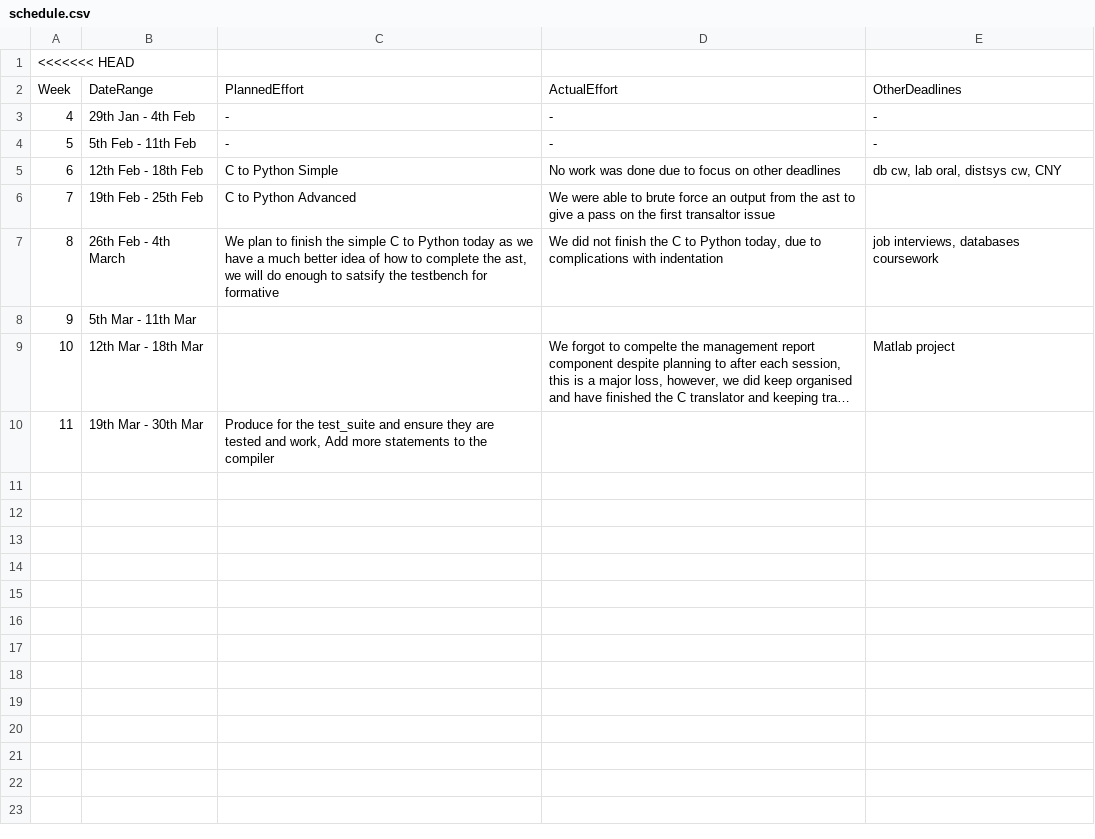
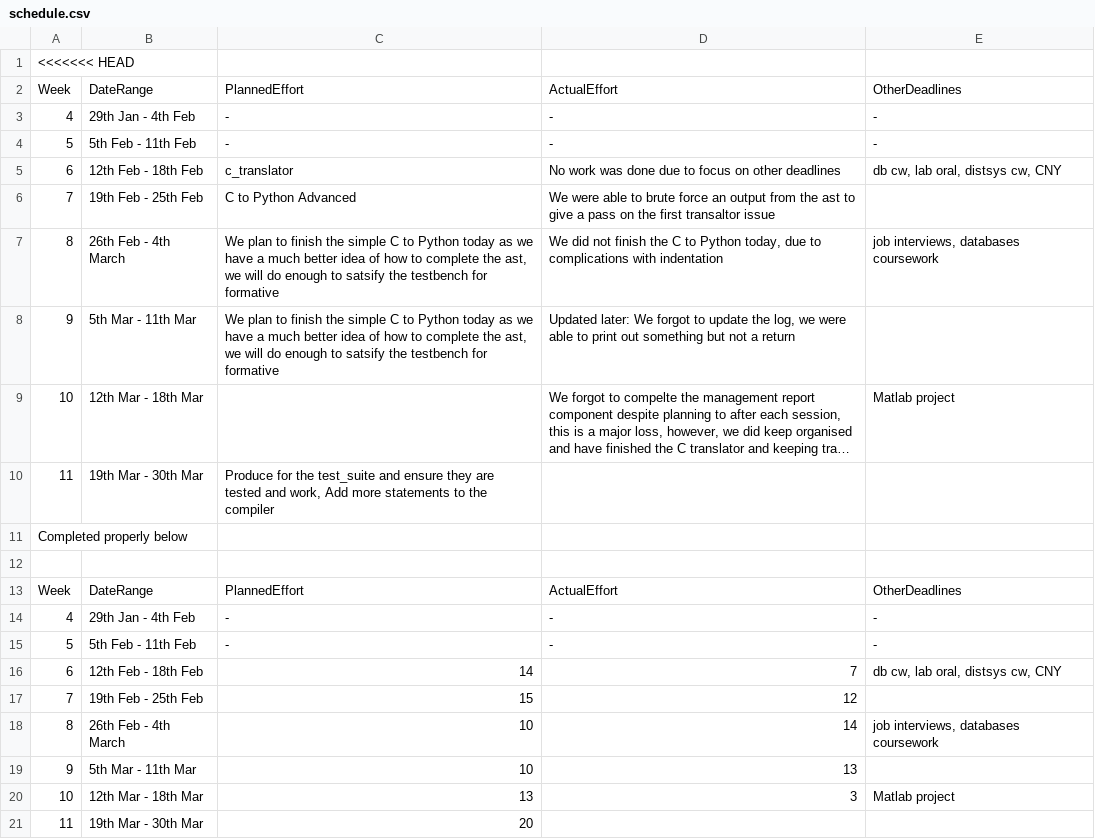
Before and after one commit to t-tht/MIPS1-Compiler, a CSV file: management/schedule.csv, drawn as a sheet; long unchanged cells end in …; the diff names each change by its address in the sheet, - before the commit and + after, or states it on an @@ line.

```diff
--- a/management/schedule.csv
+++ b/management/schedule.csv
-C5: C to Python Simple
+C5: c_translator
-C8: (empty)
+C8: We plan to finish the simple C to Python today as we have a much better idea of how to complete the ast, we will do enough to satsify the testbench for formative
-D8: (empty)
+D8: Updated later: We forgot to update the log, we were able to print out something but not a return
+row 11: Completed properly below
+row 12: (empty)
+row 13: Week | DateRange | PlannedEffort | ActualEffort | OtherDeadlines
+row 14: 4 | 29th Jan - 4th Feb | - | - | -
+row 15: 5 | 5th Feb - 11th Feb | - | - | -
+row 16: 6 | 12th Feb - 18th Feb | 14 | 7 | db cw, lab oral, distsys cw, CNY
+row 17: 7 | 19th Feb - 25th Feb | 15 | 12
+row 18: 8 | 26th Feb - 4th March | 10 | 14 | job interviews, databases coursework
+row 19: 9 | 5th Mar - 11th Mar | 10 | 13
+row 20: 10 | 12th Mar - 18th Mar | 13 | 3 | Matlab project
+row 21: 11 | 19th Mar - 30th Mar | 20
```
Also changed, not shown: management/effort-log.csv, management/milestones.csv.
